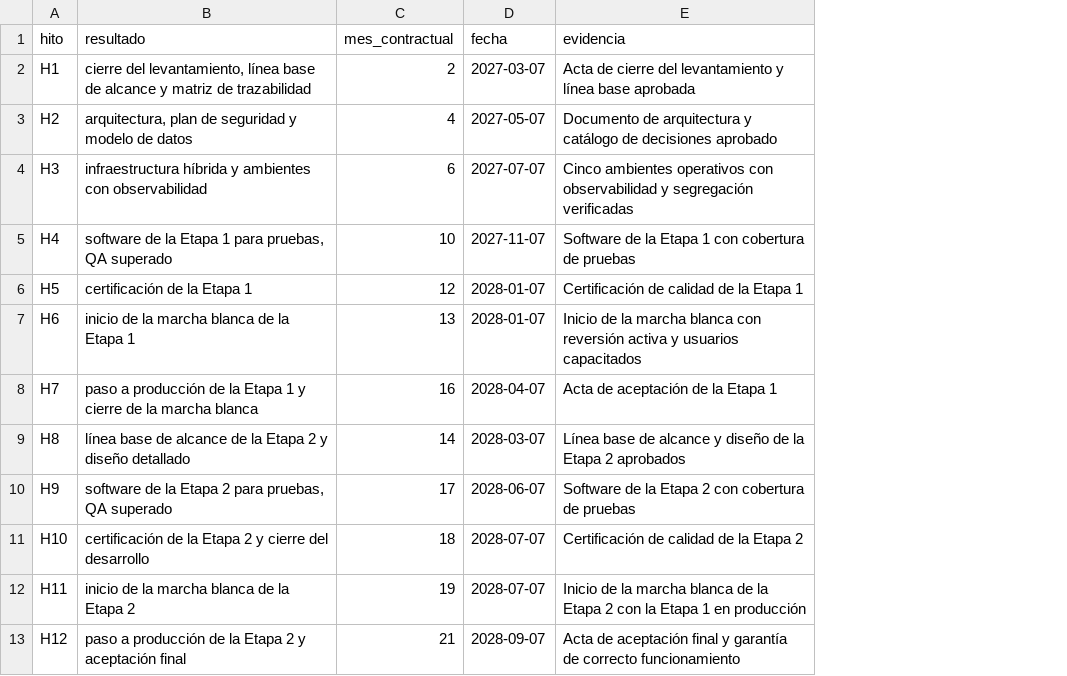
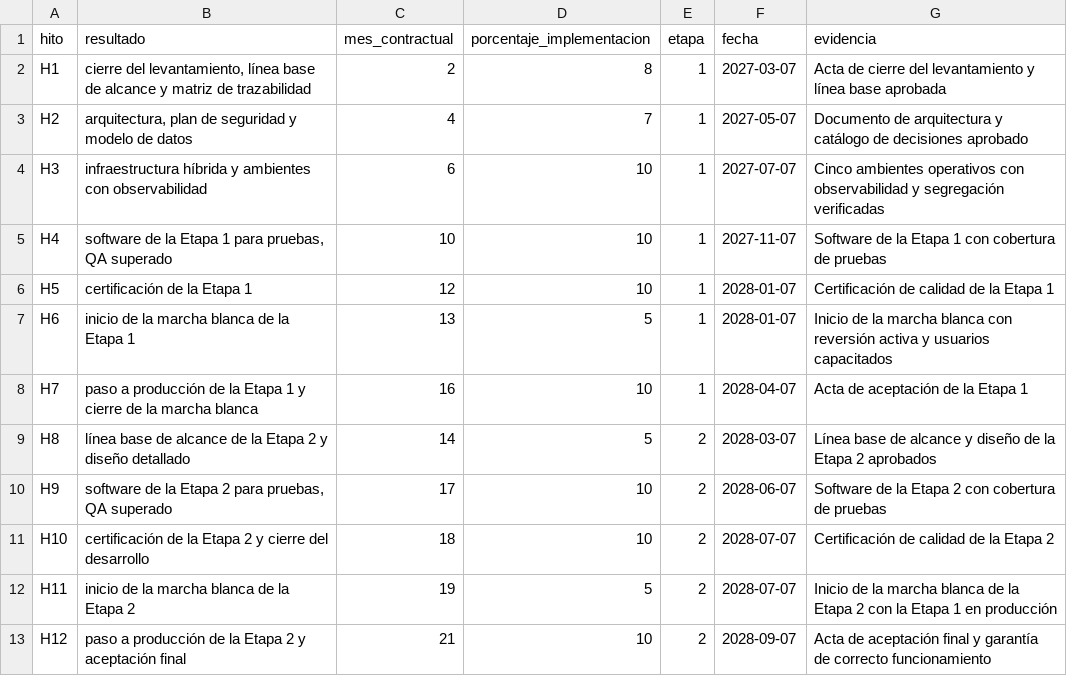
Before and after one commit to ManuelsAguilera/LicitacionContexto, a CSV file: Economica/insumos-sd07/Hitos_contractuales.csv, drawn as a sheet; the diff names each change by its address in the sheet, - before the commit and + after, or states it on an @@ line.

```diff
--- a/Economica/insumos-sd07/Hitos_contractuales.csv
+++ b/Economica/insumos-sd07/Hitos_contractuales.csv
+column D (porcentaje_implementacion), rows 2-13: 8 | 7 | 10 | 10 | 10 | 5 | 10 | 5 | 10 | 10 | 5 | 10
+column E (etapa), rows 2-13: 1 | 1 | 1 | 1 | 1 | 1 | 1 | 2 | 2 | 2 | 2 | 2
```
Also changed, not shown: 7 other files.
